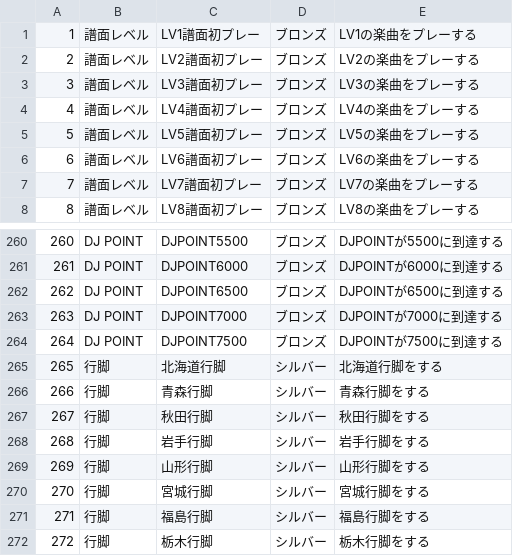
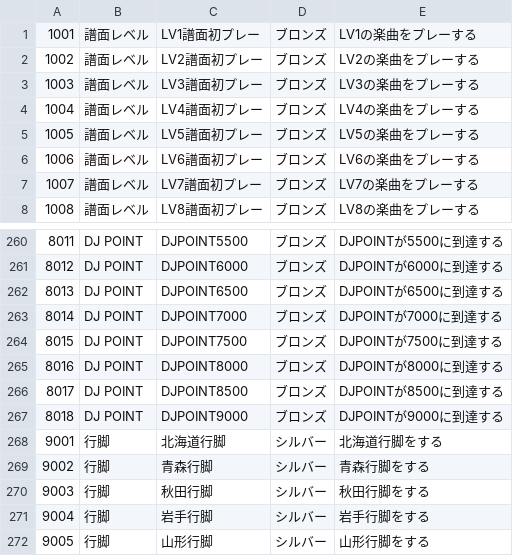
Before and after one commit to runicalp/TranMedalManager, a CSV file: TranMedalManager/Resources/TranMedalData.csv, drawn as a sheet; only a part is shown, gaps mark what is left out; the shorter side is filled out with more unchanged rows; the diff names each change by its address in the sheet, - before the commit and + after, or states it on an @@ line.

```diff
--- a/TranMedalManager/Resources/TranMedalData.csv
+++ b/TranMedalManager/Resources/TranMedalData.csv
@@ column A renumbered from row 1 down @@
+row 265: 8016 | DJ POINT | DJPOINT8000 | ブロンズ | DJPOINTが8000に到達する
+row 266: 8017 | DJ POINT | DJPOINT8500 | ブロンズ | DJPOINTが8500に到達する
+row 267: 8018 | DJ POINT | DJPOINT9000 | ブロンズ | DJPOINTが9000に到達する
```
Also changed, not shown: 12 other files.
